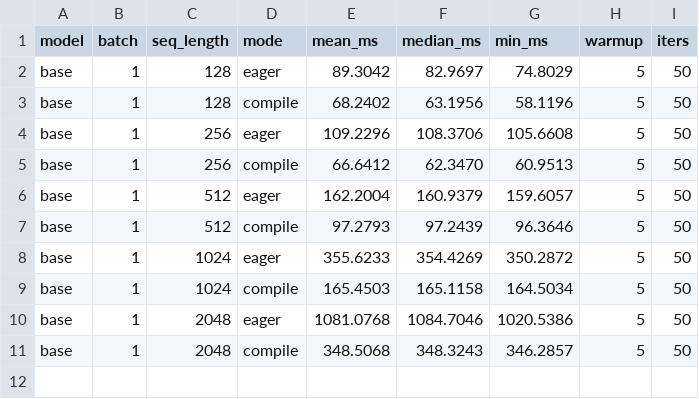
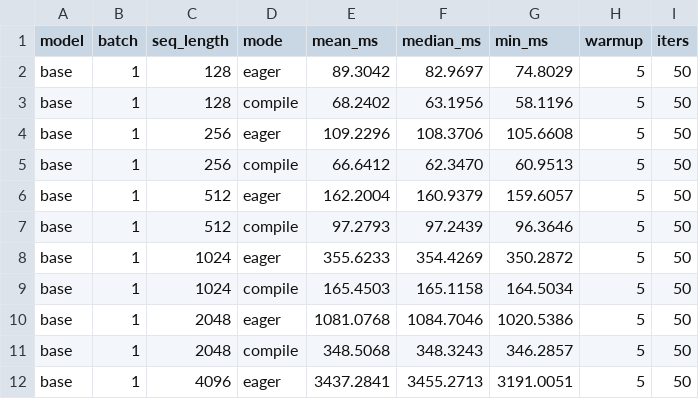
Before and after one commit to LLM-Compiler/pytorch, a CSV file: bert_stock_benchmark_results.csv, drawn as a sheet; the diff names each change by its address in the sheet, - before the commit and + after, or states it on an @@ line.

Commit message:
Stock BERT eager: base B=1 S=4096 mean=3437.284ms

```diff
--- a/bert_stock_benchmark_results.csv
+++ b/bert_stock_benchmark_results.csv
+row 12: base | 1 | 4096 | eager | 3437.2841 | 3455.2713 | 3191.0051 | 5 | 50
```
